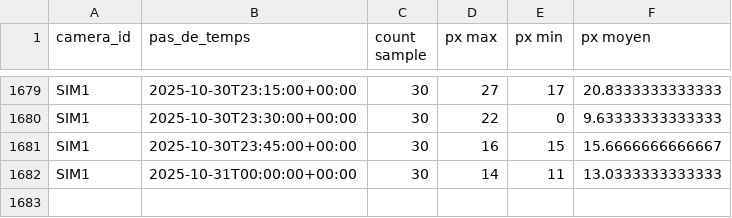
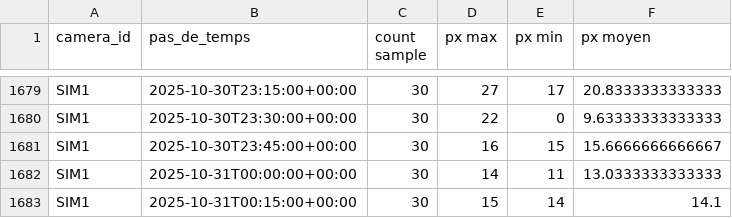
Before and after one commit to Riveo-hydro/Publication, a CSV file: Colvert/Prod/mesures_agregees.csv, drawn as a sheet; only a part is shown, gaps mark what is left out; the diff names each change by its address in the sheet, - before the commit and + after, or states it on an @@ line.

```diff
--- a/Colvert/Prod/mesures_agregees.csv
+++ b/Colvert/Prod/mesures_agregees.csv
+row 1683: SIM1 | 2025-10-31T00:15:00+00:00 | 30 | 15 | 14 | 14.1
```
Also changed, not shown: Colvert/Prod/SIM1/data/brut.csv, Colvert/Prod/SIM1/data/mesures_agregees.csv, 7 other files.
